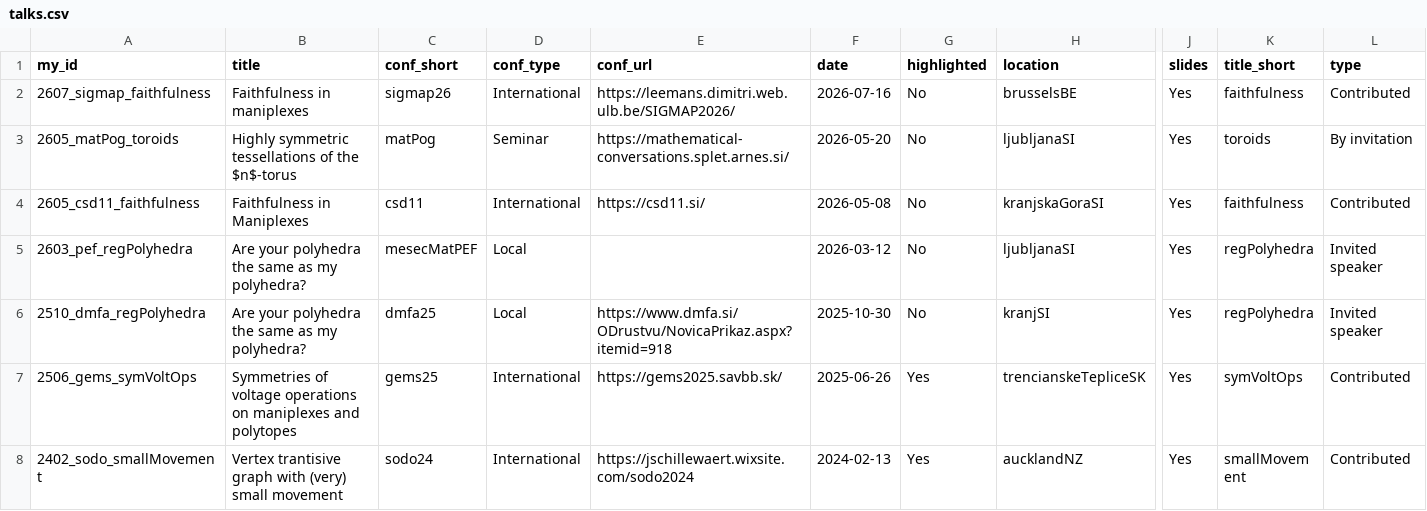
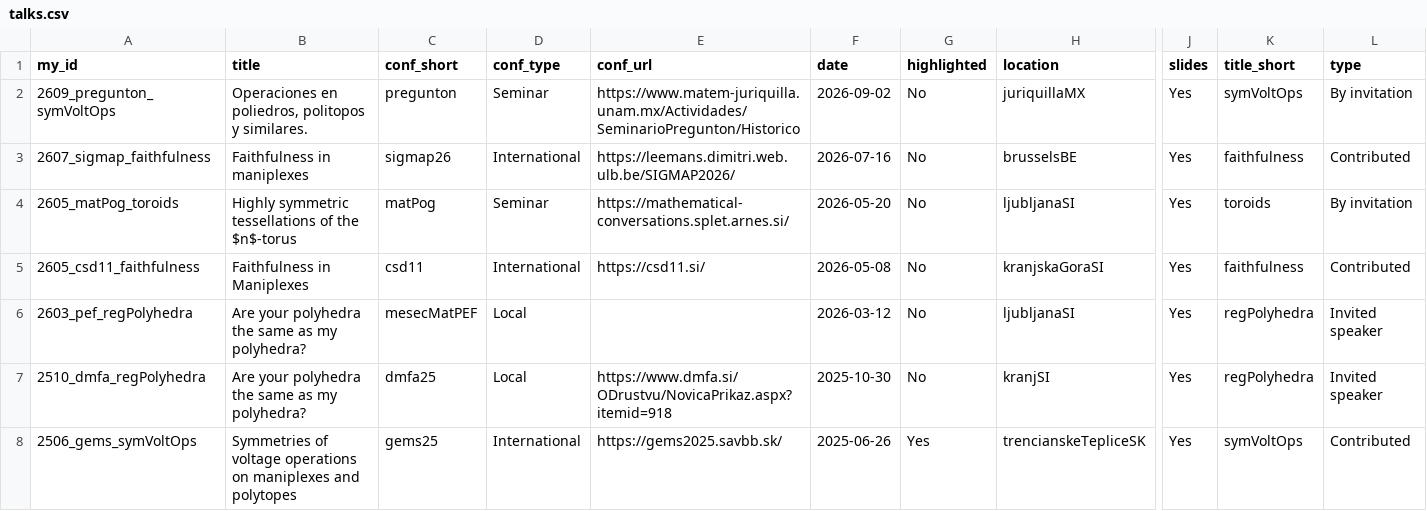
Before and after one commit to anteromontonio/anteromontonio.github.io, a CSV file: _data/talks.csv, drawn as a sheet; only a part is shown, gaps mark what is left out; the shorter side is filled out with more unchanged rows; rows hold the shown columns only; the diff names each change by its address in the sheet, - before the commit and + after, or states it on an @@ line.

Commit message:
pregunton con slides

```diff
--- a/_data/talks.csv
+++ b/_data/talks.csv
+row 2: 2609_pregunton_symVoltOps | Operaciones en poliedros, politopos y similares. | pregunton | Seminar | https://www.matem-juriquilla.unam.mx/Actividades/SeminarioPregunton/Historico | 2026-09-02 | No | juriquillaMX | Yes | symVoltOps | By invitation
```
Also changed, not shown: 5 other files.
